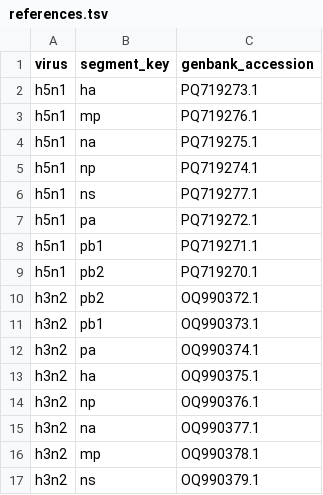
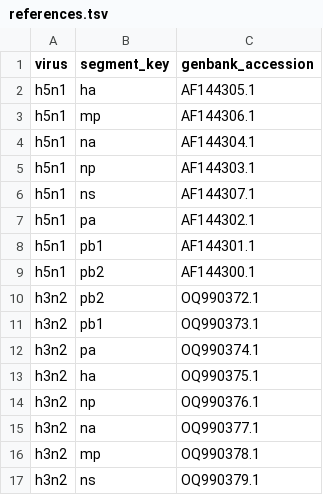
Before and after one commit to stephenshank/illumina-pipeline, a TSV file: references.tsv, drawn as a sheet.

```diff
--- a/references.tsv
+++ b/references.tsv
@@ -1,10 +1,10 @@
 virus	segment_key	genbank_accession
-h5n1	ha	PQ719273.1
-h5n1	mp	PQ719276.1
-h5n1	na	PQ719275.1
-h5n1	np	PQ719274.1
-h5n1	ns	PQ719277.1
-h5n1	pa	PQ719272.1
-h5n1	pb1	PQ719271.1
-h5n1	pb2	PQ719270.1
+h5n1	ha	AF144305.1
+h5n1	mp	AF144306.1
+h5n1	na	AF144304.1
+h5n1	np	AF144303.1
+h5n1	ns	AF144307.1
+h5n1	pa	AF144302.1
+h5n1	pb1	AF144301.1
+h5n1	pb2	AF144300.1
 h3n2	pb2	OQ990372.1
```
Also changed, not shown: 2 other files.
